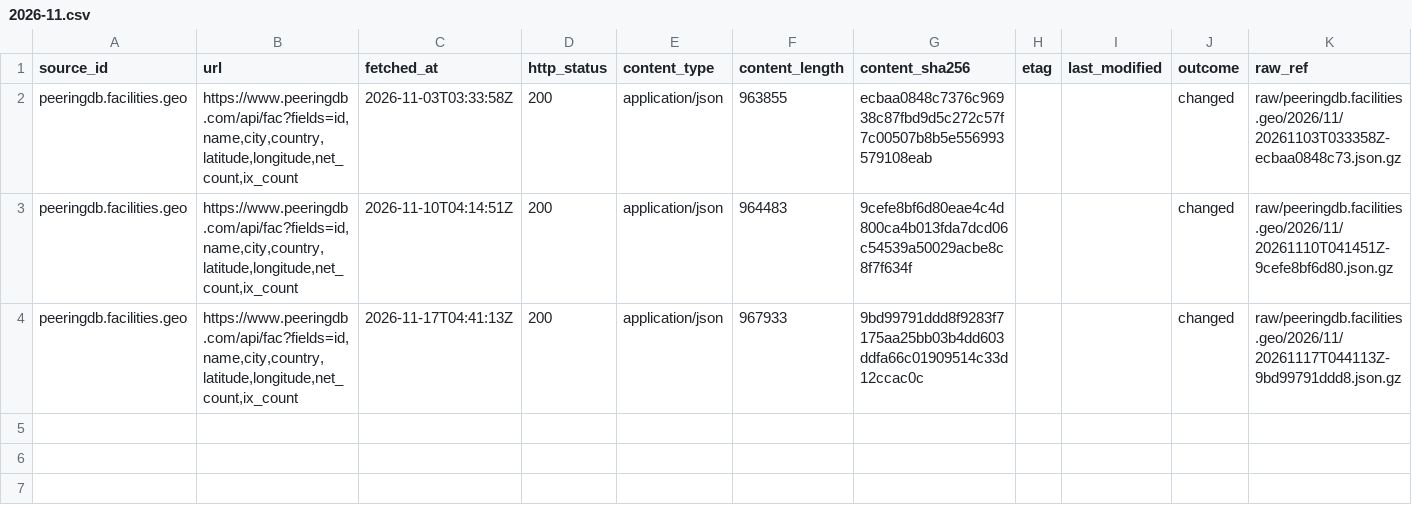
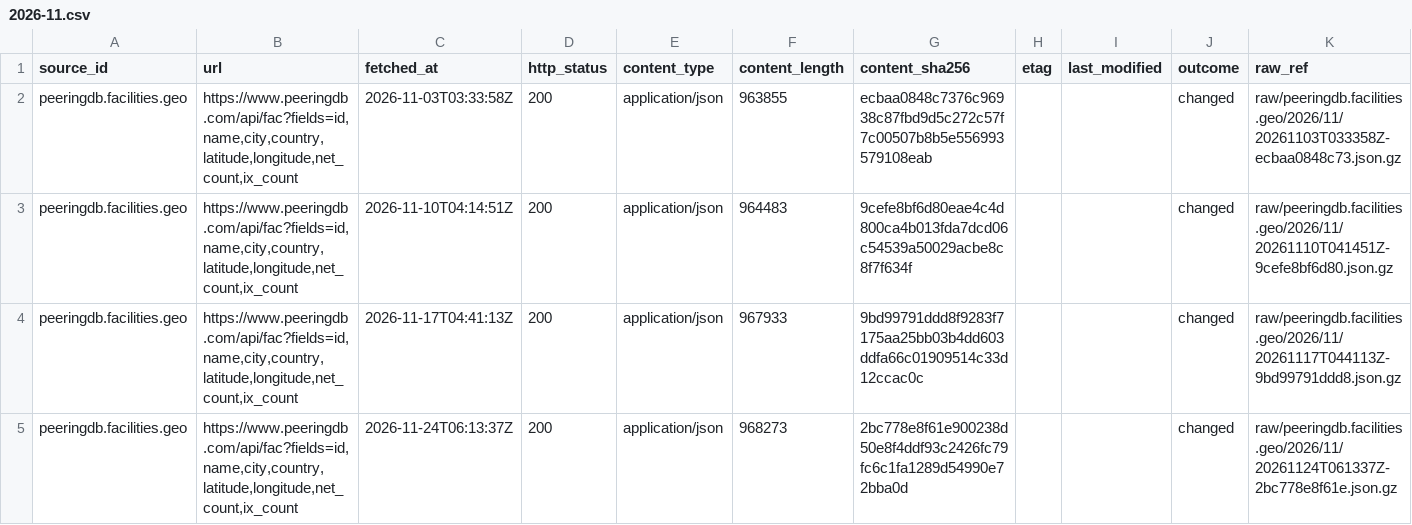
Before and after one commit to q3dresearch/wss-cloud-footprint, a CSV file: manifest/peeringdb.facilities.geo/2026-11.csv, drawn as a sheet; only a part is shown; rows hold the shown columns only; the diff names each change by its address in the sheet, - before the commit and + after, or states it on an @@ line.

```diff
--- a/manifest/peeringdb.facilities.geo/2026-11.csv
+++ b/manifest/peeringdb.facilities.geo/2026-11.csv
+row 5: peeringdb.facilities.geo | https://www.peeringdb.com/api/fac?fields=id,name,city,country,latitude,longitude,net_count,ix_count | 2026-11-24T06:13:37Z | 200 | application/json | 968273 | 2bc778e8f61e900238d50e8f4ddf93c2426fc79fc6c1fa1289d54990e72bba0d |  |  | changed | raw/peeringdb.facilities.geo/2026/11/20261124T061337Z-2bc778e8f61e.json.gz
```
Also changed, not shown: manifest/aws.infra.ip-ranges/2026-11.csv, manifest/aws.services.regional/2026-11.csv, 10 other files.
